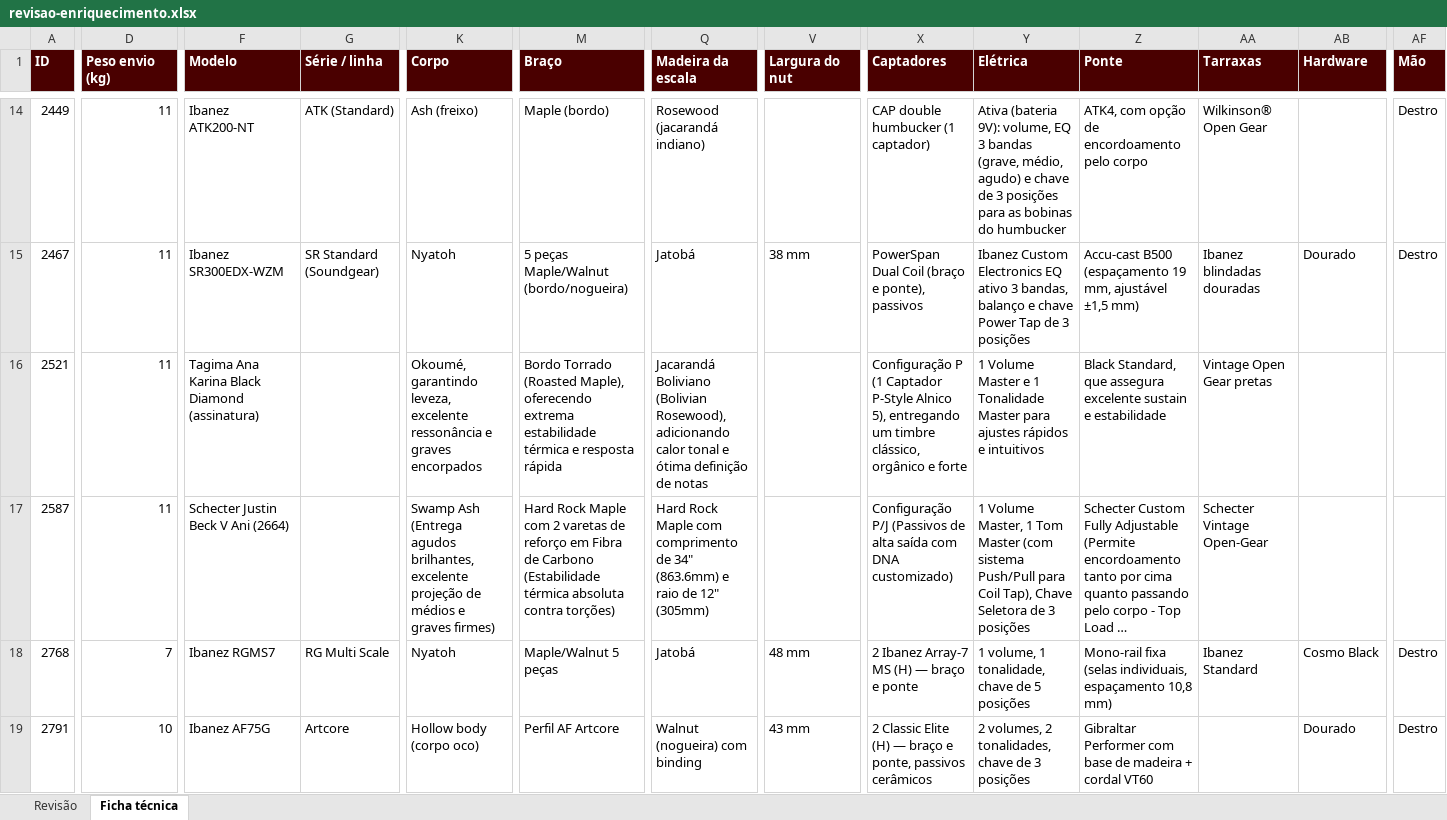
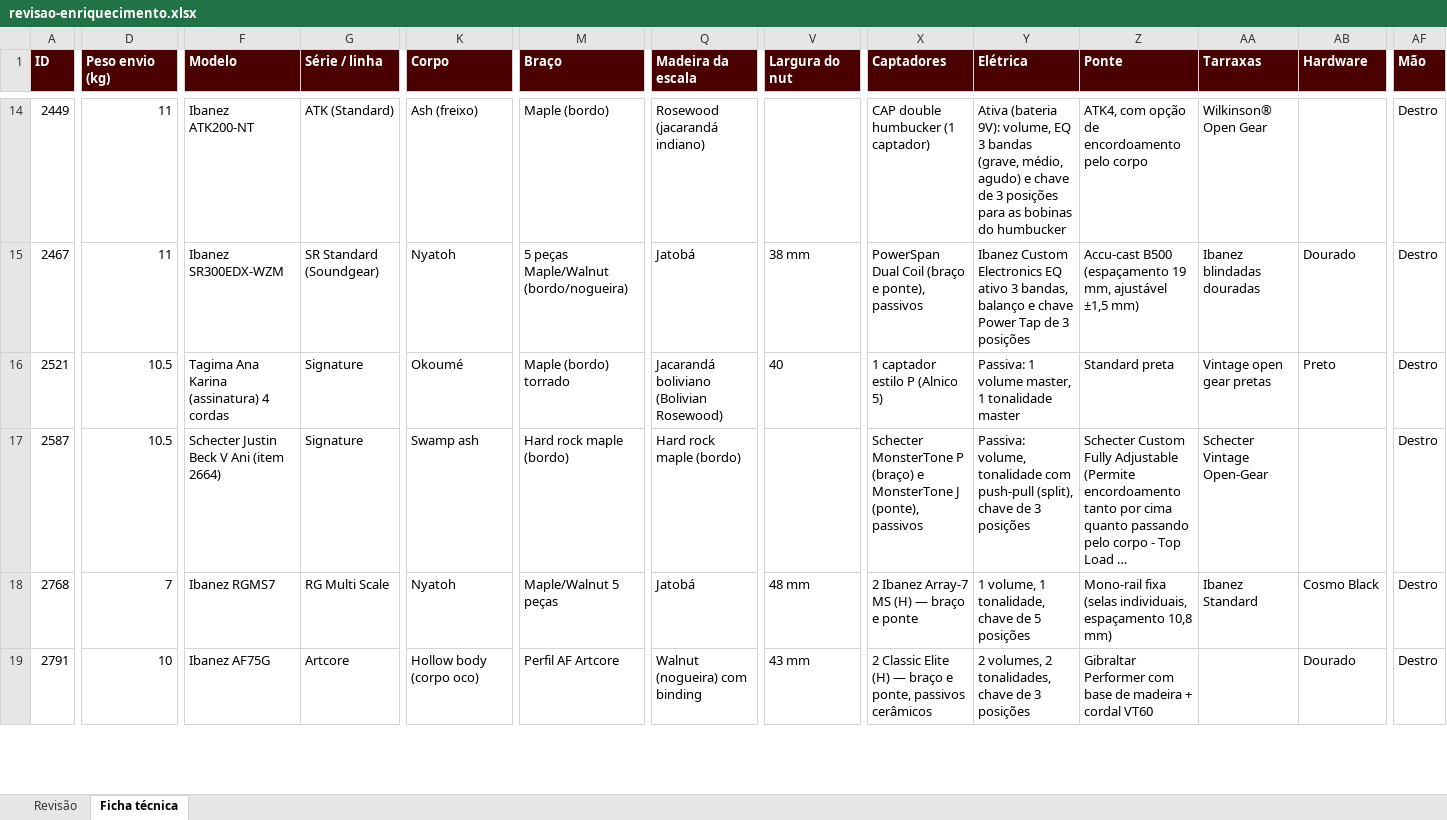
Before and after one commit to augustosilvap-ops/playtimeguitarshop, an Excel workbook: importacao/saida/revisao-enriquecimento.xlsx, sheet Ficha técnica, drawn as a sheet; only a part is shown, gaps mark what is left out; long unchanged cells end in …; values as stored, in another font and other column widths than the file's, no borders; the diff covers the shown part only; the diff names each change by its address in the sheet, - before the commit and + after, or states it on an @@ line.

```diff
--- a/importacao/saida/revisao-enriquecimento.xlsx (sheet Ficha técnica)
+++ b/importacao/saida/revisao-enriquecimento.xlsx (sheet Ficha técnica)
-D16:D17 (Peso envio (kg)): 11
+D16:D17 (Peso envio (kg)): 10.5
-F16 (Modelo): Tagima Ana Karina Black Diamond (assinatura)
+F16 (Modelo): Tagima Ana Karina (assinatura) 4 cordas
-G16:G17 (Série / linha): (empty)
+G16:G17 (Série / linha): Signature
-K16 (Corpo): Okoumé, garantindo leveza, excelente ressonância e graves encorpados
+K16 (Corpo): Okoumé
-M16 (Braço): Bordo Torrado (Roasted Maple), oferecendo extrema estabilidade térmica e resposta rápida
+M16 (Braço): Maple (bordo) torrado
-Q16 (Madeira da escala): Jacarandá Boliviano (Bolivian Rosewood), adicionando calor tonal e ótima definição de notas
+Q16 (Madeira da escala): Jacarandá boliviano (Bolivian Rosewood)
-V16 (Largura do nut): (empty)
+V16 (Largura do nut): 40
-X16 (Captadores): Configuração P (1 Captador P-Style Alnico 5), entregando um timbre clássico, orgânico e forte
+X16 (Captadores): 1 captador estilo P (Alnico 5)
-Y16 (Elétrica): 1 Volume Master e 1 Tonalidade Master para ajustes rápidos e intuitivos
+Y16 (Elétrica): Passiva: 1 volume master, 1 tonalidade master
-Z16 (Ponte): Black Standard, que assegura excelente sustain e estabilidade
+Z16 (Ponte): Standard preta
-AA16 (Tarraxas): Vintage Open Gear pretas
+AA16 (Tarraxas): Vintage open gear pretas
-AB16 (Hardware): (empty)
+AB16 (Hardware): Preto
-AF16:AF17 (Mão): (empty)
+AF16:AF17 (Mão): Destro
-F17 (Modelo): Schecter Justin Beck V Ani (2664)
+F17 (Modelo): Schecter Justin Beck V Ani (item 2664)
-K17 (Corpo): Swamp Ash (Entrega agudos brilhantes, excelente projeção de médios e graves firmes)
+K17 (Corpo): Swamp ash
-M17 (Braço): Hard Rock Maple com 2 varetas de reforço em Fibra de Carbono (Estabilidade térmica absoluta contra torções)
+M17 (Braço): Hard rock maple (bordo)
-Q17 (Madeira da escala): Hard Rock Maple com comprimento de 34" (863.6mm) e raio de 12" (305mm)
+Q17 (Madeira da escala): Hard rock maple (bordo)
-X17 (Captadores): Configuração P/J (Passivos de alta saída com DNA customizado)
+X17 (Captadores): Schecter MonsterTone P (braço) e MonsterTone J (ponte), passivos
-Y17 (Elétrica): 1 Volume Master, 1 Tom Master (com sistema Push/Pull para Coil Tap), Chave Seletora de 3…
+Y17 (Elétrica): Passiva: volume, tonalidade com push-pull (split), chave de 3…
```
Also changed, not shown: 1154 edited cells elsewhere in this sheet, sheet Revisão, 4 other files.
